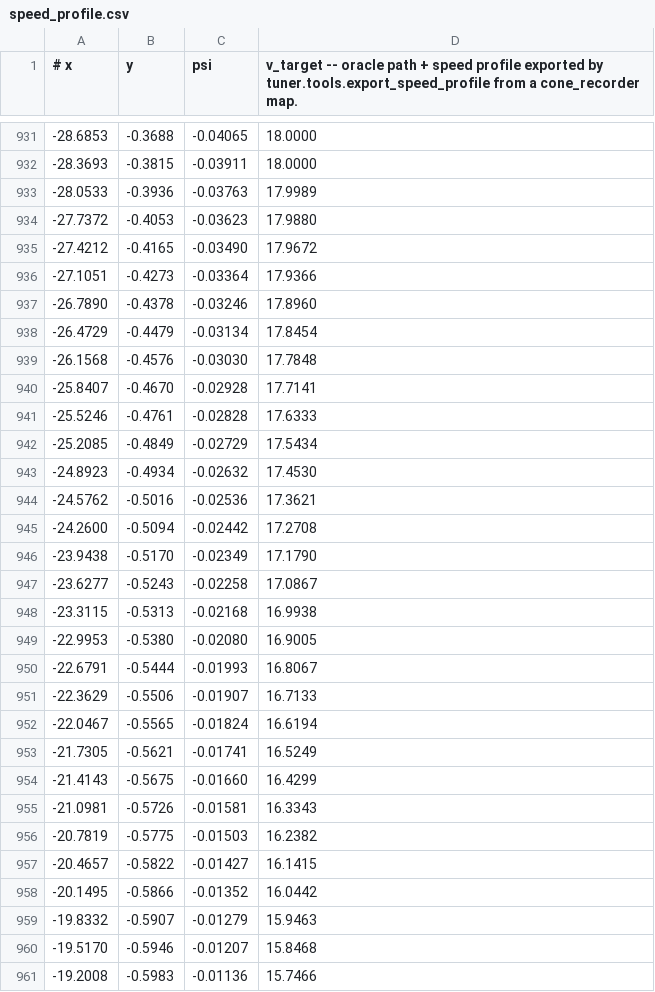
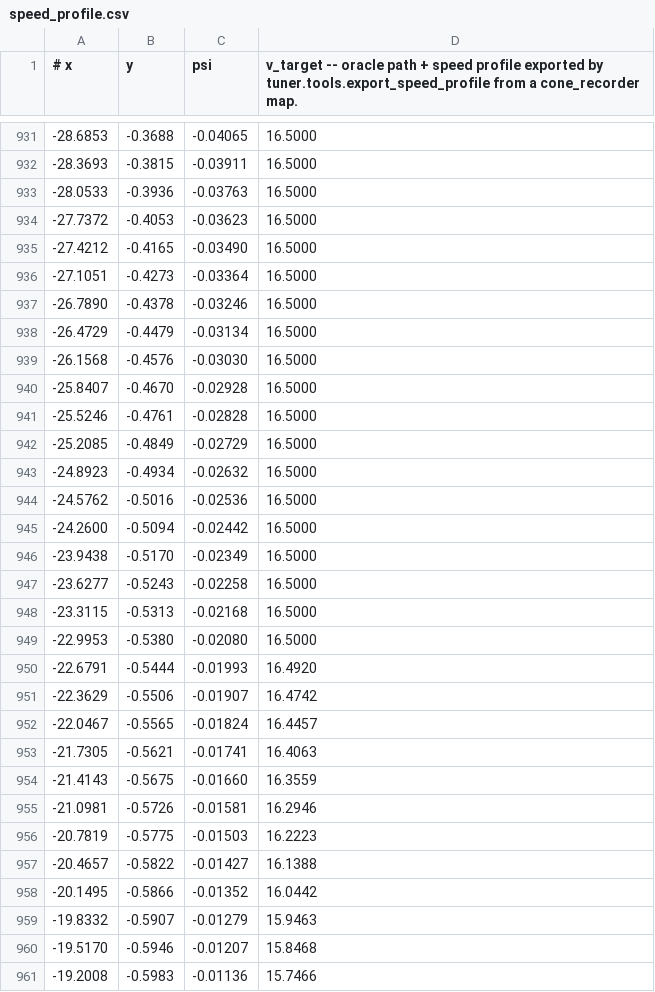
Before and after one commit to UOA-FSAE/fsae_planning, a CSV file: tracks/comp_test_map_2_20260916/speed_profile.csv, drawn as a sheet; only a part is shown, gaps mark what is left out; the diff covers the shown part only; the diff names each change by its address in the sheet, - before the commit and + after, or states it on an @@ line.

```diff
--- a/tracks/comp_test_map_2_20260916/speed_profile.csv
+++ b/tracks/comp_test_map_2_20260916/speed_profile.csv
-D931:D932: 18.0000
+D931:D932: 16.5000
-D933: 17.9989
+D933: 16.5000
-D934: 17.9880
+D934: 16.5000
-D935: 17.9672
+D935: 16.5000
-D936: 17.9366
+D936: 16.5000
-D937: 17.8960
+D937: 16.5000
-D938: 17.8454
+D938: 16.5000
-D939: 17.7848
+D939: 16.5000
-D940: 17.7141
+D940: 16.5000
-D941: 17.6333
+D941: 16.5000
-D942: 17.5434
+D942: 16.5000
-D943: 17.4530
+D943: 16.5000
-D944: 17.3621
+D944: 16.5000
-D945: 17.2708
+D945: 16.5000
-D946: 17.1790
+D946: 16.5000
-D947: 17.0867
+D947: 16.5000
-D948: 16.9938
+D948: 16.5000
-D949: 16.9005
+D949: 16.5000
-D950: 16.8067
+D950: 16.4920
-D951: 16.7133
+D951: 16.4742
-D952: 16.6194
+D952: 16.4457
-D953: 16.5249
+D953: 16.4063
-D954: 16.4299
+D954: 16.3559
-D955: 16.3343
+D955: 16.2946
-D956: 16.2382
+D956: 16.2223
-D957: 16.1415
+D957: 16.1388
```
Also changed, not shown: 27 edited cells elsewhere in this file, tracks/acceleration_20260916/speed_profile.csv, tracks/comp_test_map_3/speed_profile.csv, 28 other files.
